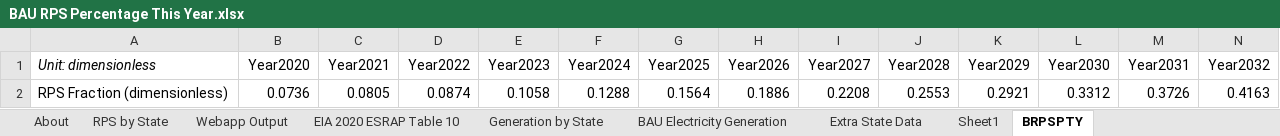
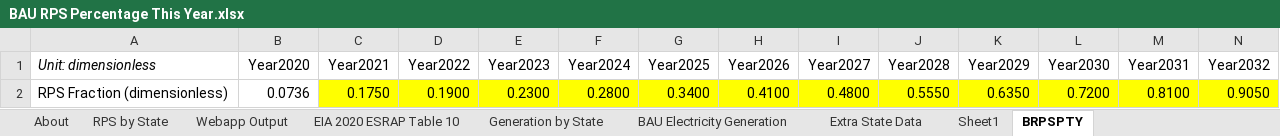
Before and after one commit to EnergyInnovation/eps-rhodeisland, an Excel workbook: InputData/elec/BRPSPTY/BAU RPS Percentage This Year.xlsx, sheet BRPSPTY, drawn as a sheet; only a part is shown; values as stored, in another font and other column widths than the file's, no borders; removed rows and columns are numbered as before the commit, all else as after; rows hold the shown columns only; the diff names each change by its address in the sheet, - before the commit and + after, or states it on an @@ line.

Commit message:
brpspty from ben

```diff
--- a/InputData/elec/BRPSPTY/BAU RPS Percentage This Year.xlsx (sheet BRPSPTY)
+++ b/InputData/elec/BRPSPTY/BAU RPS Percentage This Year.xlsx (sheet BRPSPTY)
-row 2: RPS Fraction (dimensionless) | 0.0736 | 0.0805 | 0.0874 | 0.1058 | 0.1288 | 0.1564 | 0.1886 | 0.2208 | 0.2553 | 0.2921 | 0.3312 | 0.3726 | 0.4163
+row 2: RPS Fraction (dimensionless) | 0.0736 | 0.1750 | 0.1900 | 0.2300 | 0.2800 | 0.3400 | 0.4100 | 0.4800 | 0.5550 | 0.6350 | 0.7200 | 0.8100 | 0.9050
```
Also changed, not shown: 1 other file.
